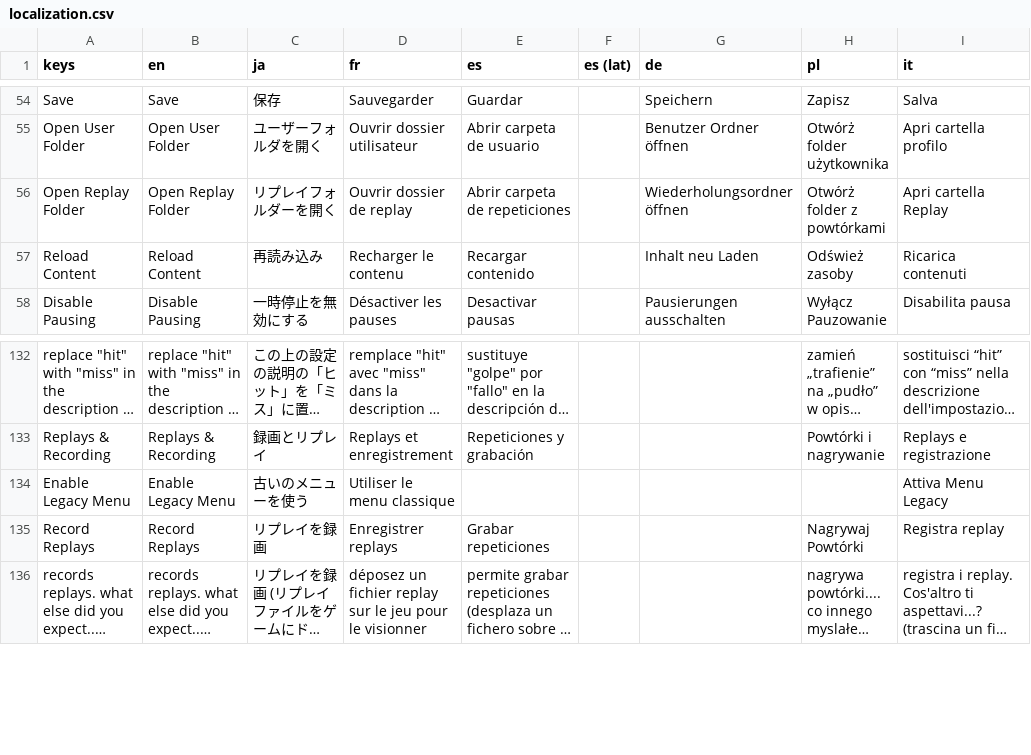
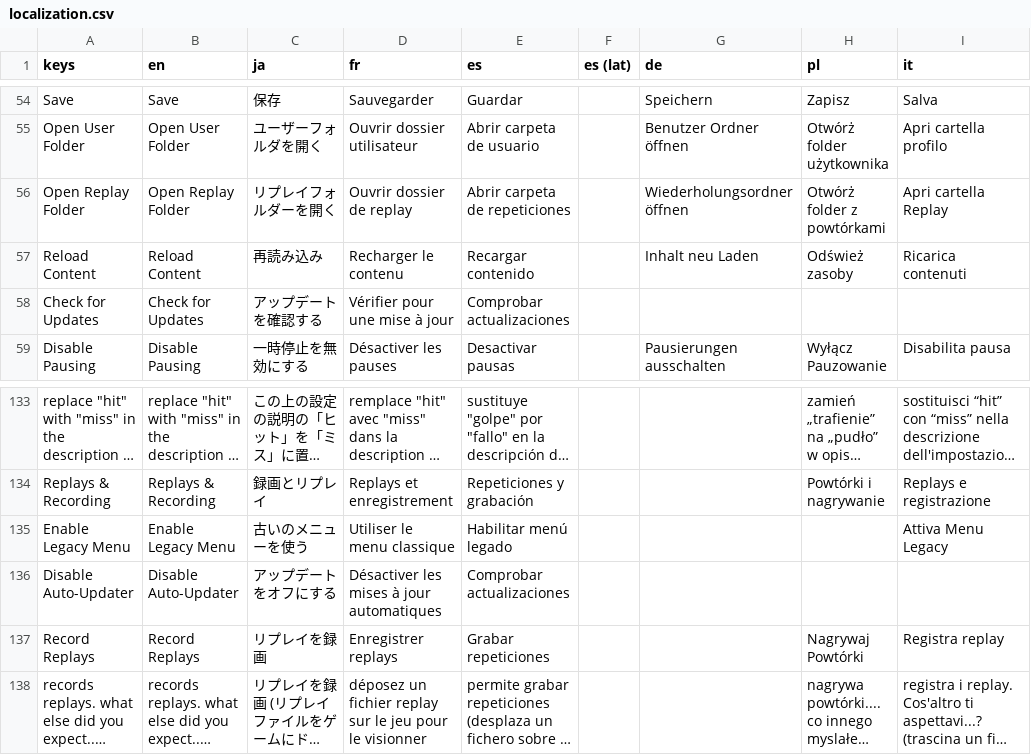
Before and after one commit to Rhythia/sound-space-plus, a CSV file: localization/localization.csv, drawn as a sheet; only a part is shown, gaps mark what is left out; long unchanged cells end in …; addresses are those after the commit; the diff names each change by its address in the sheet, - before the commit and + after, or states it on an @@ line.

Commit message:
prolly last localization change

```diff
--- a/localization/localization.csv
+++ b/localization/localization.csv
+row 58: Check for Updates | Check for Updates | アップデートを確認する | Vérifier pour une mise à jour | Comprobar actualizaciones
-E135 (es): (empty)
+E135 (es): Habilitar menú legado
+row 136: Disable Auto-Updater | Disable Auto-Updater | アップデートをオフにする | Désactiver les mises à jour automatiques | Comprobar actualizaciones
```
